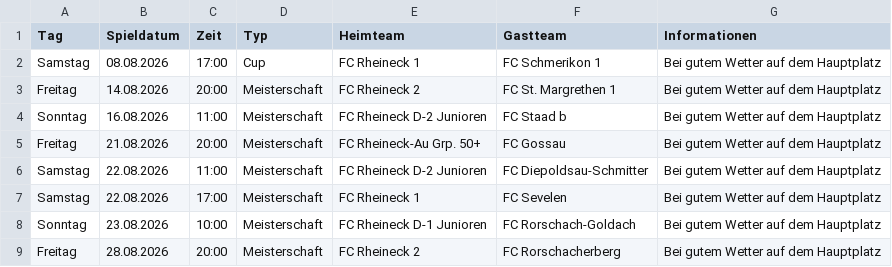
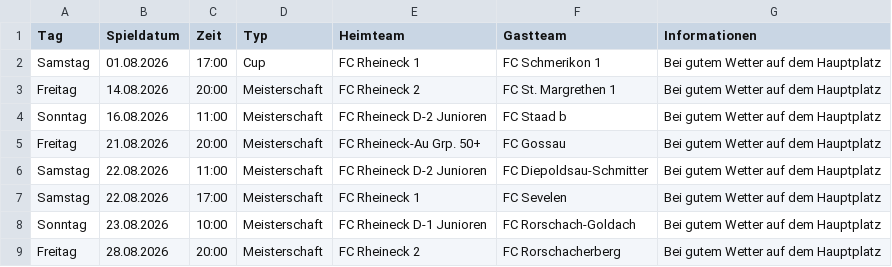
Before and after one commit to marsl21/heimspiele, a CSV file: spiele.csv, drawn as a sheet; only a part is shown.

Commit message:
Add files via upload

```diff
--- a/spiele.csv
+++ b/spiele.csv
@@ -1,3 +1,3 @@
 Tag;Spieldatum;Zeit;Typ;Heimteam;Gastteam;Informationen
-Samstag;08.08.2026;17:00;Cup;FC Rheineck 1;FC Schmerikon 1;Bei gutem Wetter auf dem Hauptplatz
+Samstag;01.08.2026;17:00;Cup;FC Rheineck 1;FC Schmerikon 1;Bei gutem Wetter auf dem Hauptplatz
 Freitag;14.08.2026;20:00;Meisterschaft;FC Rheineck 2;FC St. Margrethen 1;Bei gutem Wetter auf dem Hauptplatz
```
